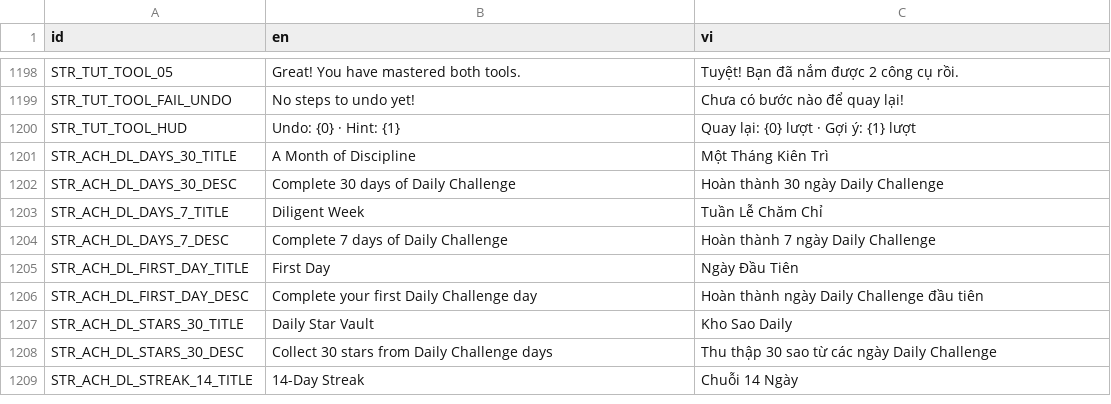
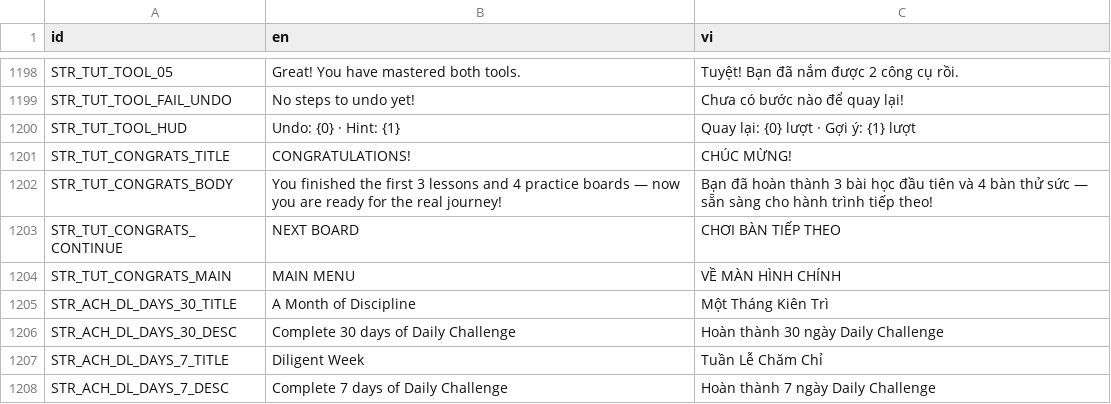
Before and after one commit to mrbut1995/phone-game-inkmaze, a CSV file: resources/localization/string_extra.csv, drawn as a sheet; only a part is shown, gaps mark what is left out; the shorter side is filled out with more unchanged rows; the diff names each change by its address in the sheet, - before the commit and + after, or states it on an @@ line.

Commit message:
Add first-time tutorial flow with interleaved practice levels
Introduce TutorialManager autoload that drives the onboarding sequence
(first_time → how_to_play_move → Level 1 → how_to_play_checking_wall →
Level 2 → how_to_use_tool → Level 3 → Level 4 → congrats_first_time),
persisting the current step in GameManager so the flow resumes after
relaunch.

- Add congrats_first_time tutorial scene/script with "next board" and
  "main menu" choices.
- Enlarge practice levels 1-3 to 3x3 with walls tuned to their lesson
  (level 1 all visible, levels 2-3 one hidden wall, longer path on 3).
- Title screen routes new players into the onboarding flow instead of Main.
- GameManager opens the mode-specific tutorial on first entry to a Special
  mode (daily or level with mode_id), and skips it for debug runs.
- In-flow "?" button opens only the matching practice tutorial; finishing
  it continues the flow inside the Tutorial scene without scene flicker.
- Add STR_TUT_CONGRATS_* strings (en/vi) and localization binaries.
- Raise Spotlight z_index in base_tutorial so it draws above the backdrop.
- Remove unused GameManager.gd wrapper; its uid now backs TutorialManager.
- Add test_tutorial_flow covering the full flow, skip-all, resume,
  question-mark behavior, mode tutorials and practice level design;
  wire it into run_tests.py and update level size assertions.

```diff
--- a/resources/localization/string_extra.csv
+++ b/resources/localization/string_extra.csv
+row 1201: STR_TUT_CONGRATS_TITLE | CONGRATULATIONS! | CHÚC MỪNG!
+row 1202: STR_TUT_CONGRATS_BODY | You finished the first 3 lessons and 4 practice boards — now you are ready for the real journey! | Bạn đã hoàn thành 3 bài học đầu tiên và 4 bàn thử sức — sẵn sàng cho hành trình tiếp theo!
+row 1203: STR_TUT_CONGRATS_CONTINUE | NEXT BOARD | CHƠI BÀN TIẾP THEO
+row 1204: STR_TUT_CONGRATS_MAIN | MAIN MENU | VỀ MÀN HÌNH CHÍNH
```
Also changed, not shown: 26 other files.
